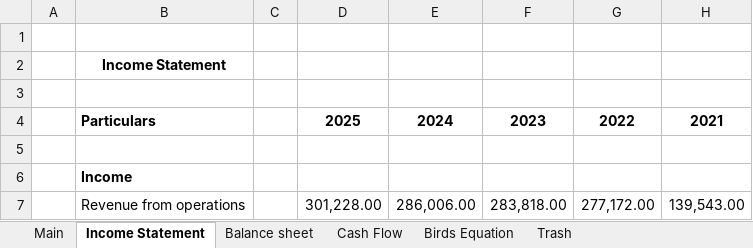
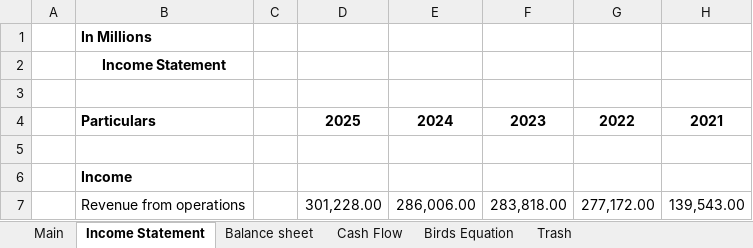
Before and after one commit to JAYSEJPAL-28082004/JAYSEJAL-28082004.github.io, an Excel workbook: excel-models/Indus Tower Model.xlsx, sheet Income Statement, drawn as a sheet; only a part is shown; values as stored, in another font and other column widths than the file's, no borders; the diff names each change by its address in the sheet, - before the commit and + after, or states it on an @@ line.

```diff
--- a/excel-models/Indus Tower Model.xlsx (sheet Income Statement)
+++ b/excel-models/Indus Tower Model.xlsx (sheet Income Statement)
-B1 (Particulars): (empty)
+B1 (Particulars): In Millions
```
Also changed, not shown: sheet Birds Equation, sheet Main, formulas that keep their value.
